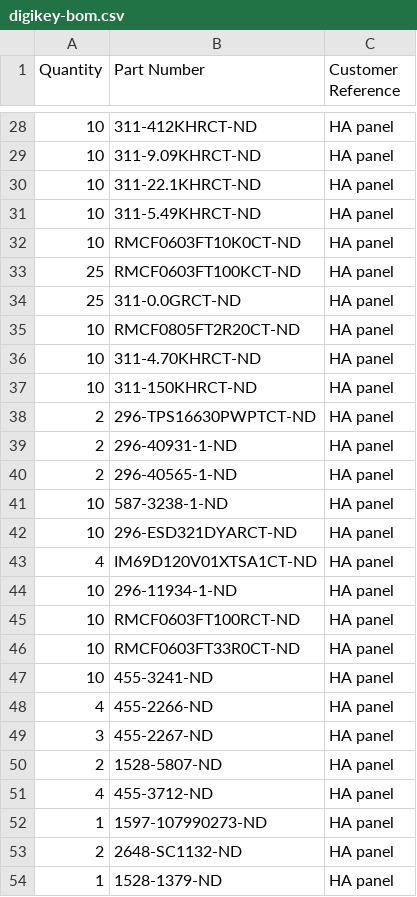
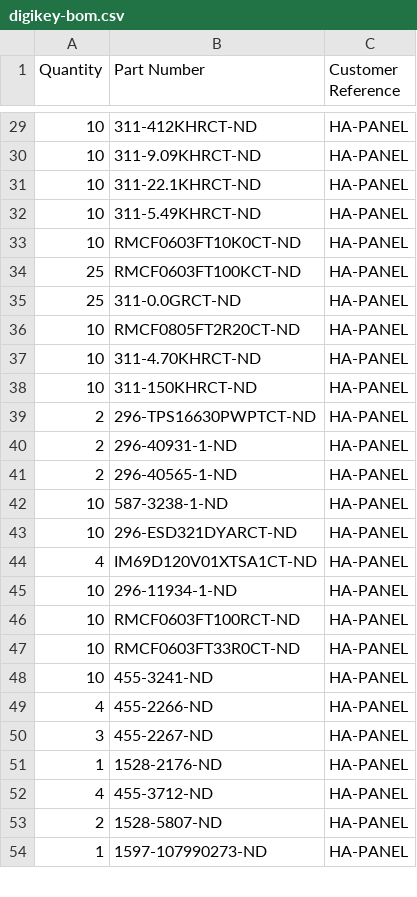
Before and after one commit to neocleous/ha-panel, a CSV file: hardware/notes/digikey-bom.csv, drawn as a sheet; only a part is shown, gaps mark what is left out; the diff covers the shown part only.

```diff
--- a/hardware/notes/digikey-bom.csv
+++ b/hardware/notes/digikey-bom.csv
@@ -28,27 +29,26 @@ Quantity,Part Number,Customer Reference
-10,311-412KHRCT-ND,HA panel
-10,311-9.09KHRCT-ND,HA panel
-10,311-22.1KHRCT-ND,HA panel
-10,311-5.49KHRCT-ND,HA panel
-10,RMCF0603FT10K0CT-ND,HA panel
-25,RMCF0603FT100KCT-ND,HA panel
-25,311-0.0GRCT-ND,HA panel
-10,RMCF0805FT2R20CT-ND,HA panel
-10,311-4.70KHRCT-ND,HA panel
-10,311-150KHRCT-ND,HA panel
-2,296-TPS16630PWPTCT-ND,HA panel
-2,296-40931-1-ND,HA panel
-2,296-40565-1-ND,HA panel
-10,587-3238-1-ND,HA panel
-10,296-ESD321DYARCT-ND,HA panel
-4,IM69D120V01XTSA1CT-ND,HA panel
-10,296-11934-1-ND,HA panel
-10,RMCF0603FT100RCT-ND,HA panel
-10,RMCF0603FT33R0CT-ND,HA panel
-10,455-3241-ND,HA panel
-4,455-2266-ND,HA panel
-3,455-2267-ND,HA panel
-2,1528-5807-ND,HA panel
-4,455-3712-ND,HA panel
-1,1597-107990273-ND,HA panel
-2,2648-SC1132-ND,HA panel
-1,1528-1379-ND,HA panel
+10,311-412KHRCT-ND,HA-PANEL
+10,311-9.09KHRCT-ND,HA-PANEL
+10,311-22.1KHRCT-ND,HA-PANEL
+10,311-5.49KHRCT-ND,HA-PANEL
+10,RMCF0603FT10K0CT-ND,HA-PANEL
+25,RMCF0603FT100KCT-ND,HA-PANEL
+25,311-0.0GRCT-ND,HA-PANEL
+10,RMCF0805FT2R20CT-ND,HA-PANEL
+10,311-4.70KHRCT-ND,HA-PANEL
+10,311-150KHRCT-ND,HA-PANEL
+2,296-TPS16630PWPTCT-ND,HA-PANEL
+2,296-40931-1-ND,HA-PANEL
+2,296-40565-1-ND,HA-PANEL
+10,587-3238-1-ND,HA-PANEL
+10,296-ESD321DYARCT-ND,HA-PANEL
+4,IM69D120V01XTSA1CT-ND,HA-PANEL
+10,296-11934-1-ND,HA-PANEL
+10,RMCF0603FT100RCT-ND,HA-PANEL
+10,RMCF0603FT33R0CT-ND,HA-PANEL
+10,455-3241-ND,HA-PANEL
+4,455-2266-ND,HA-PANEL
+3,455-2267-ND,HA-PANEL
+1,1528-2176-ND,HA-PANEL
+4,455-3712-ND,HA-PANEL
+2,1528-5807-ND,HA-PANEL
+1,1597-107990273-ND,HA-PANEL
```
Also changed, not shown: 3 added rows, 1 removed row and 27 edited cells elsewhere in this file, 30 other files.
